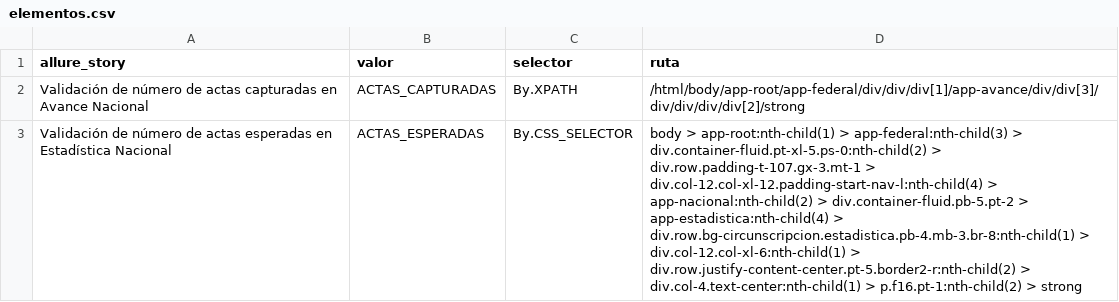
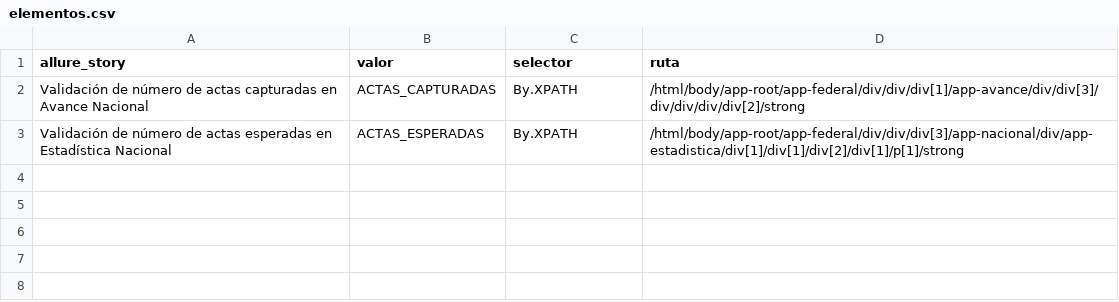
Before and after one commit to ericruizINE/descargaCSV, a CSV file: elementos.csv, drawn as a sheet; the diff names each change by its address in the sheet, - before the commit and + after, or states it on an @@ line.

Commit message:
update

```diff
--- a/elementos.csv
+++ b/elementos.csv
-C3 (selector): By.CSS_SELECTOR
+C3 (selector): By.XPATH
-D3 (ruta): body > app-root:nth-child(1) > app-federal:nth-child(3) > div.container-fluid.pt-xl-5.ps-0:nth-child(2) > div.row.padding-t-107.gx-3.mt-1 > div.col-12.col-xl-12.padding-start-nav-l:nth-child(4) > app-nacional:nth-child(2) > div.container-fluid.pb-5.pt-2 > app-estadistica:nth-child(4) > div.row.bg-circunscripcion.estadistica.pb-4.mb-3.br-8:nth-child(1) > div.col-12.col-xl-6:nth-child(1) > div.row.justify-content-center.pt-5.border2-r:nth-child(2) > div.col-4.text-center:nth-child(1) > p.f16.pt-1:nth-child(2) > strong
+D3 (ruta): /html/body/app-root/app-federal/div/div/div[3]/app-nacional/div/app-estadistica/div[1]/div[1]/div[2]/div[1]/p[1]/strong
```
